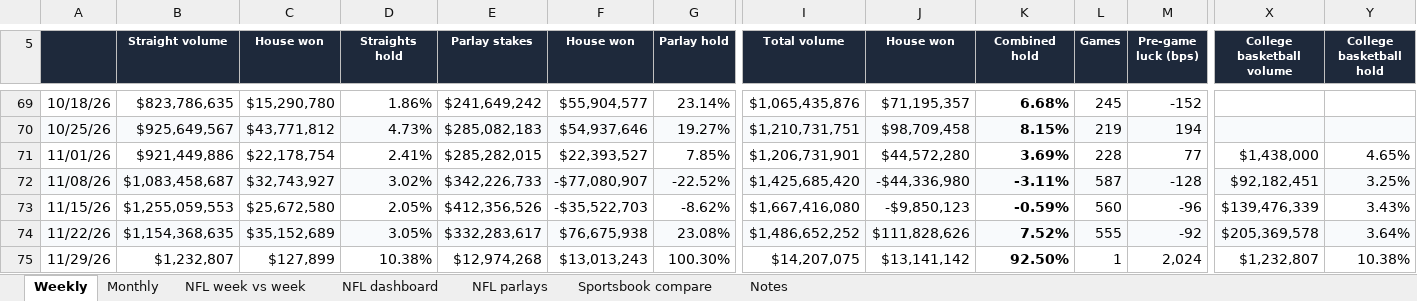
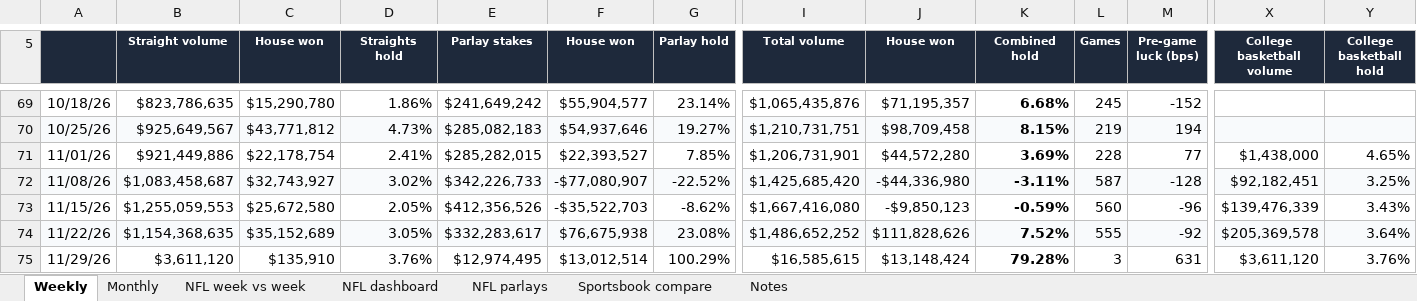
Before and after one commit to yager2/sports-volume, an Excel workbook: nfl_hold.xlsx, sheet Weekly, drawn as a sheet; only a part is shown, gaps mark what is left out; values as stored, in another font and other column widths than the file's, no borders; charts and pictures and conditional formats not drawn; the diff names each change by its address in the sheet, - before the commit and + after, or states it on an @@ line.

```diff
--- a/nfl_hold.xlsx (sheet Weekly)
+++ b/nfl_hold.xlsx (sheet Weekly)
-B75 (Straight volume): $1,232,807
+B75 (Straight volume): $3,611,120
-C75 (House won): $127,899
+C75 (House won): $135,910
-D75 (Straights hold): 10.38%
+D75 (Straights hold): 3.76%
-E75 (Parlay stakes): $12,974,268
+E75 (Parlay stakes): $12,974,495
-F75 (House won): $13,013,243
+F75 (House won): $13,012,514
-G75 (Parlay hold): 100.30%
+G75 (Parlay hold): 100.29%
-I75 (Total volume): $14,207,075
+I75 (Total volume): $16,585,615
-J75 (House won): $13,141,142
+J75 (House won): $13,148,424
-K75 (Combined hold): 92.50%
+K75 (Combined hold): 79.28%
-L75 (Games): 1
+L75 (Games): 3
-M75 (Pre-game luck (bps)): 2,024
+M75 (Pre-game luck (bps)): 631
-X75 (College basketball volume): $1,232,807
+X75 (College basketball volume): $3,611,120
-Y75 (College basketball hold): 10.38%
+Y75 (College basketball hold): 3.76%
```
Also changed, not shown: sheet NFL parlays, sheet Monthly, sheet Notes, sheet NFL dashboard, 21 other files.
